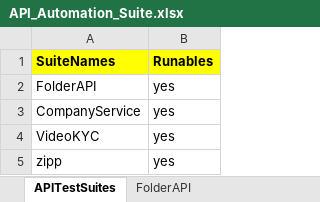
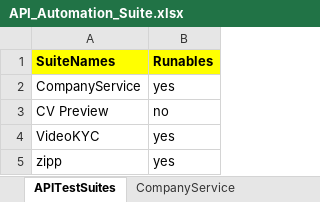
Before and after one commit to Aryan0509/codelessApi, an Excel workbook: API_Automation_Suite.xlsx, sheet APITestSuites, drawn as a sheet; values as stored, in another font and other column widths than the file's, no borders; removed rows and columns are numbered as before the commit, all else as after; the diff names each change by its address in the sheet, - before the commit and + after, or states it on an @@ line.

```diff
--- a/API_Automation_Suite.xlsx (sheet APITestSuites)
+++ b/API_Automation_Suite.xlsx (sheet APITestSuites)
-sheet tab: FolderAPI
-row 2: FolderAPI | yes
+row 3: CV Preview | no
```
Also changed, not shown: sheet CompanyService, 55 other files.
